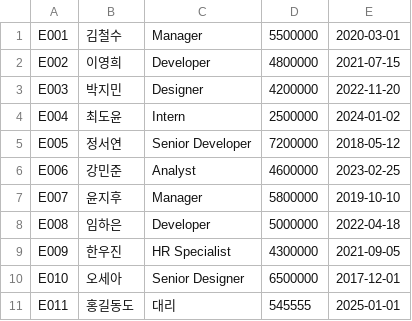
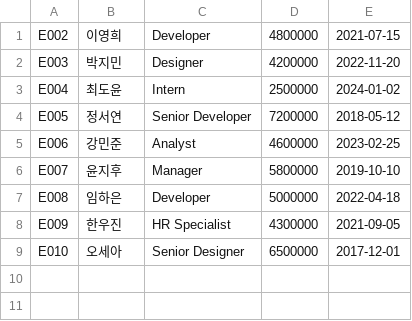
Before and after one commit to yuuujeany/EmployeeProject_test, a CSV file: employee.csv, drawn as a sheet.

Commit message:
feat : 사원정보삭제 기능 완료 Exception 적용

```diff
--- a/employee.csv
+++ b/employee.csv
@@ -1,2 +1 @@
-E001,김철수,Manager,5500000,2020-03-01
 E002,이영희,Developer,4800000,2021-07-15
@@ -10,2 +9 @@ E009,한우진,HR Specialist,4300000,2021-09-05
 E010,오세아,Senior Designer,6500000,2017-12-01
-E011,홍길동도,대리,545555,2025-01-01
```
